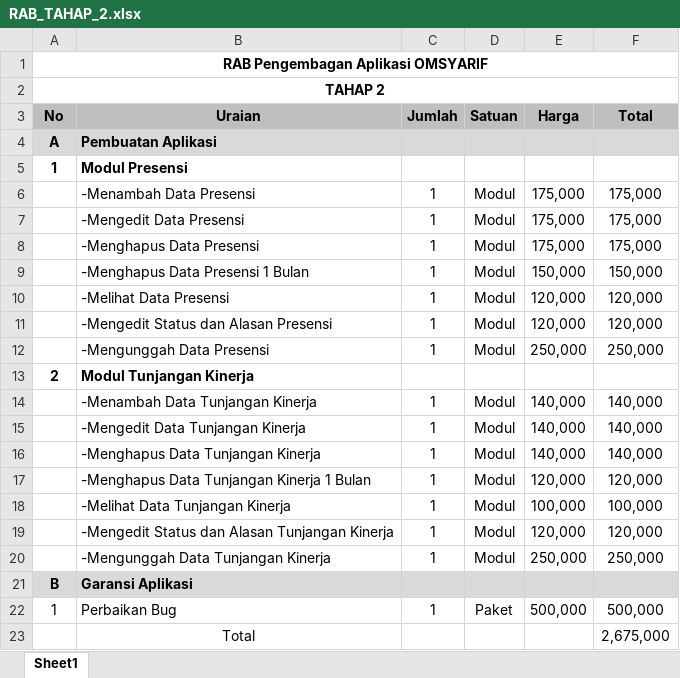
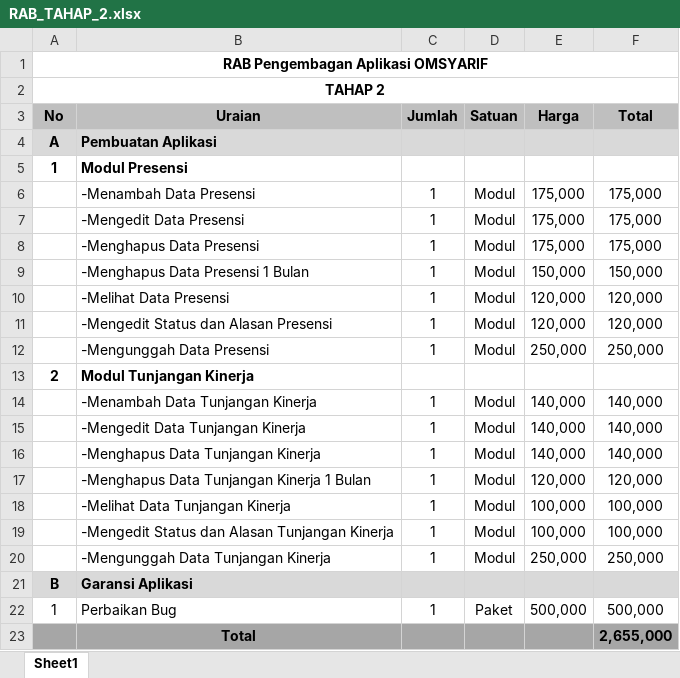
Before and after one commit to Onestringlab/omsyarif, an Excel workbook: files/RAB_TAHAP_2.xlsx, sheet Sheet1, drawn as a sheet; values as stored, in another font and other column widths than the file's, no borders; the diff names each change by its address in the sheet, - before the commit and + after, or states it on an @@ line.

```diff
--- a/files/RAB_TAHAP_2.xlsx (sheet Sheet1)
+++ b/files/RAB_TAHAP_2.xlsx (sheet Sheet1)
-E19 (Harga): 120,000
+E19 (Harga): 100,000
-F19 (Total): 120,000
+F19 (Total): 100,000
-A23:F23 fill: none
+A23:F23 fill: #A6A6A6
-B23 bold: off
+B23 bold: on
-F23 (Total): 2,675,000
+F23 (Total): 2,655,000
-F23 bold: off
+F23 bold: on
```
Also changed, not shown: files/01_tanda_terima_1300_400251_PT_Pontianak_Juli_2023.xlsx, 17 other files.
